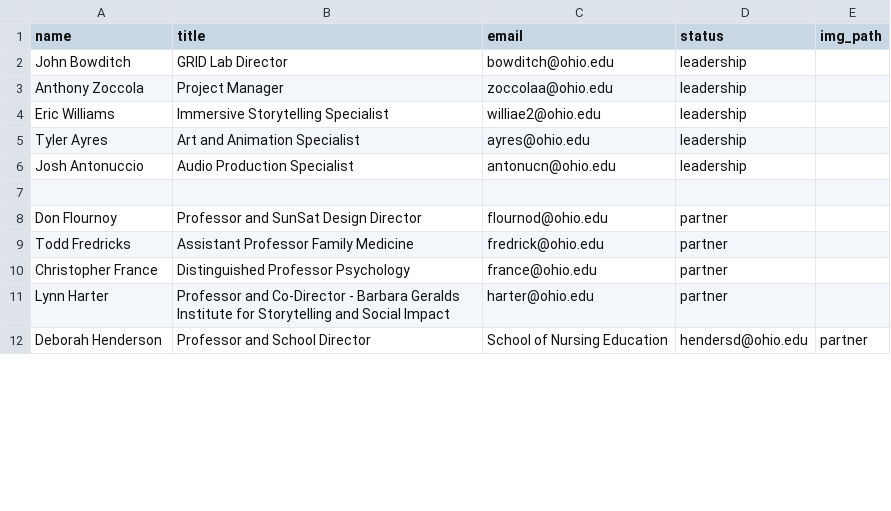
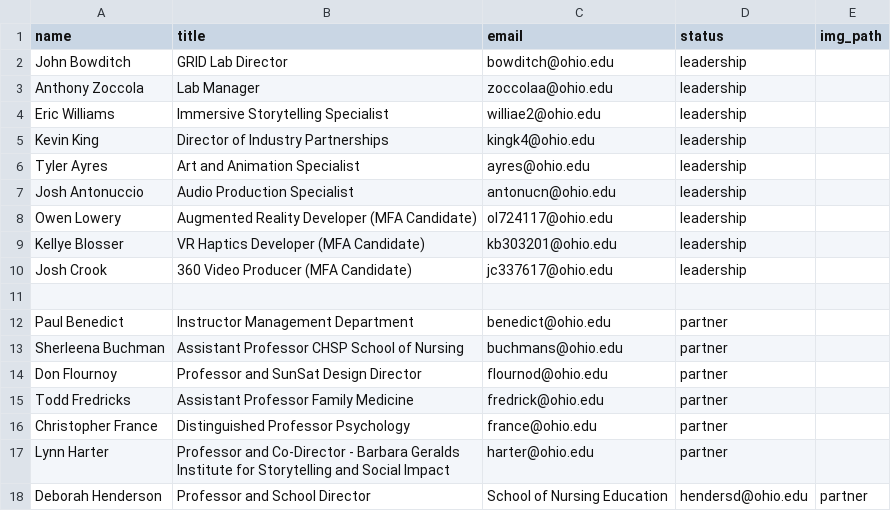
Before and after one commit to gridlab/gridlab.ohio.edu, a CSV file: _data/team.csv, drawn as a sheet; only a part is shown; the diff covers the shown part only.

```diff
--- a/_data/team.csv
+++ b/_data/team.csv
@@ -2,3 +2,4 @@ name,title,email,status,img_path
 John Bowditch,GRID Lab Director,bowditch@ohio.edu,leadership,
-Anthony Zoccola,Project Manager,zoccolaa@ohio.edu,leadership,
+Anthony Zoccola,Lab Manager,zoccolaa@ohio.edu,leadership,
 Eric Williams,Immersive Storytelling Specialist,williae2@ohio.edu,leadership,
+Kevin King,Director of Industry Partnerships,kingk4@ohio.edu,leadership,
@@ -6,3 +7,8 @@ Tyler Ayres, Art and Animation Specialist,ayres@ohio.edu,leadership,
 Josh Antonuccio,Audio Production Specialist,antonucn@ohio.edu,leadership,
+Owen Lowery,Augmented Reality Developer (MFA Candidate),ol724117@ohio.edu,leadership,
+Kellye Blosser,VR Haptics Developer (MFA Candidate),kb303201@ohio.edu,leadership,
+Josh Crook,360 Video Producer (MFA Candidate),jc337617@ohio.edu,leadership,
 
+Paul Benedict,Instructor Management Department,benedict@ohio.edu,partner,
+Sherleena Buchman,Assistant Professor CHSP School of Nursing,buchmans@ohio.edu,partner,
 Don Flournoy,Professor and SunSat Design Director,flournod@ohio.edu,partner,
```
Also changed, not shown: 11 added rows, 14 removed rows and 7 edited cells elsewhere in this file.
